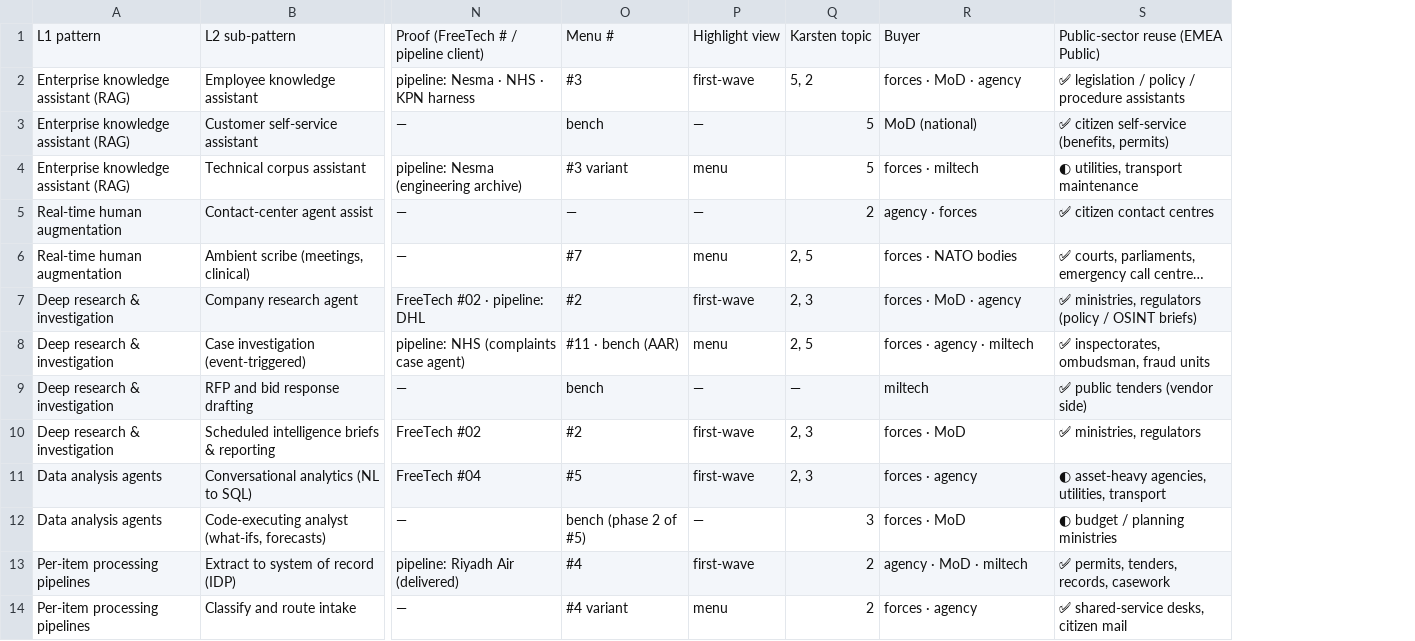
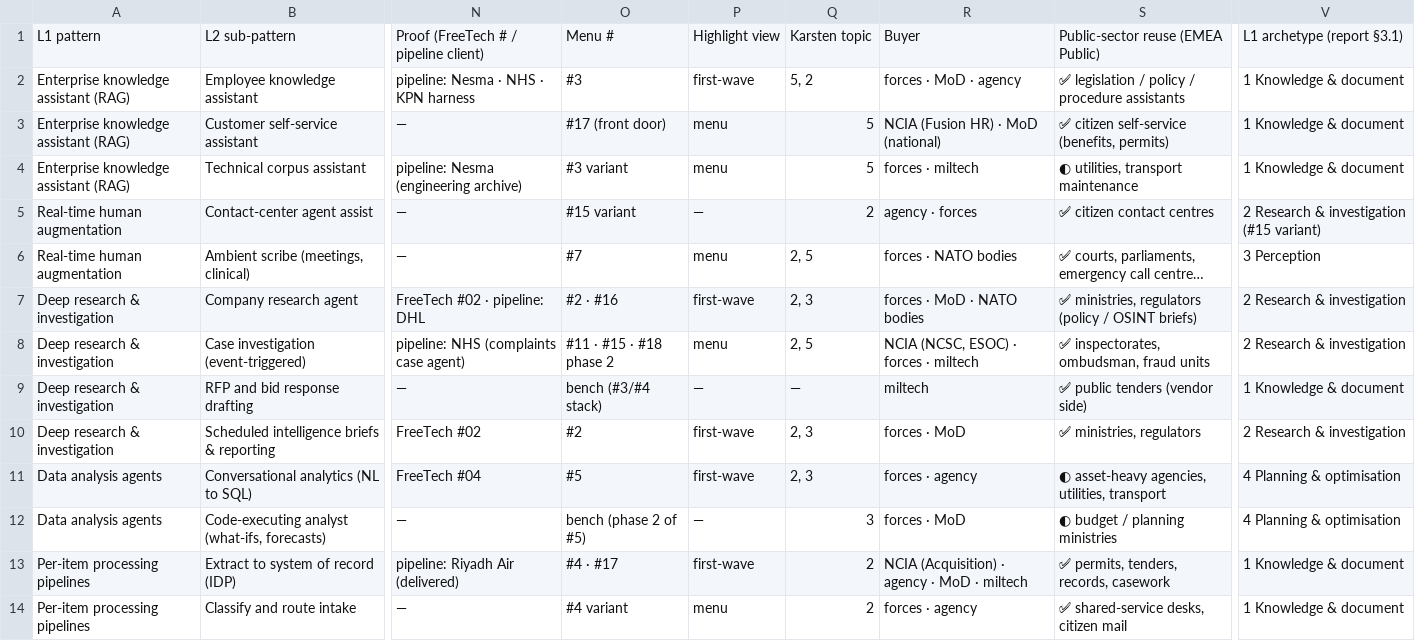
Before and after one commit to alexey-orlov/AO-Personal-OS, a CSV file: context/areas/softserve/docs/2026-09-03_nato-pattern-map.csv, drawn as a sheet; only a part is shown, gaps mark what is left out; long unchanged cells end in …; the diff covers the shown part only; the diff names each change by its address in the sheet, - before the commit and + after, or states it on an @@ line.

```diff
--- a/context/areas/softserve/docs/2026-09-03_nato-pattern-map.csv
+++ b/context/areas/softserve/docs/2026-09-03_nato-pattern-map.csv
+column V, rows 1-14: L1 archetype (report §3.1) | 1 Knowledge & document | 1 Knowledge & document | 1 Knowledge & document | 2 Research & investigation (#15 variant) | 3 Perception | 2 Research & investigation | 2 Research & investigation | 1 Knowledge & document | 2 Research & investigation | 4 Planning & optimisation | 4 Planning & optimisation | 1 Knowledge & document | 1 Knowledge & document
-O3: bench
+O3: #17 (front door)
-P3: —
+P3: menu
-R3: MoD (national)
+R3: NCIA (Fusion HR) · MoD (national)
-O5: —
+O5: #15 variant
-O7: #2
+O7: #2 · #16
-R7: forces · MoD · agency
+R7: forces · MoD · NATO bodies
-O8: #11 · bench (AAR)
+O8: #11 · #15 · #18 phase 2
-R8: forces · agency · miltech
+R8: NCIA (NCSC, ESOC) · forces · miltech
-O9: bench
+O9: bench (#3/#4 stack)
-O13: #4
+O13: #4 · #17
-R13: agency · MoD · miltech
+R13: NCIA (Acquisition) · agency · MoD · miltech
```
Also changed, not shown: 27 edited cells elsewhere in this file, 5 other files.
